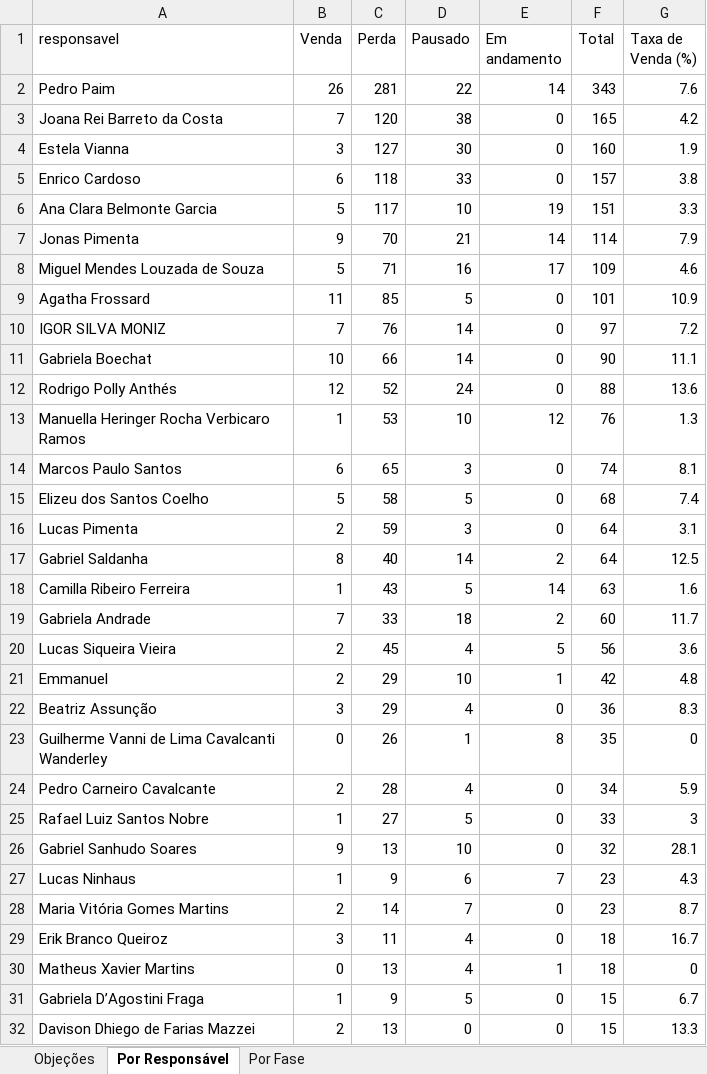
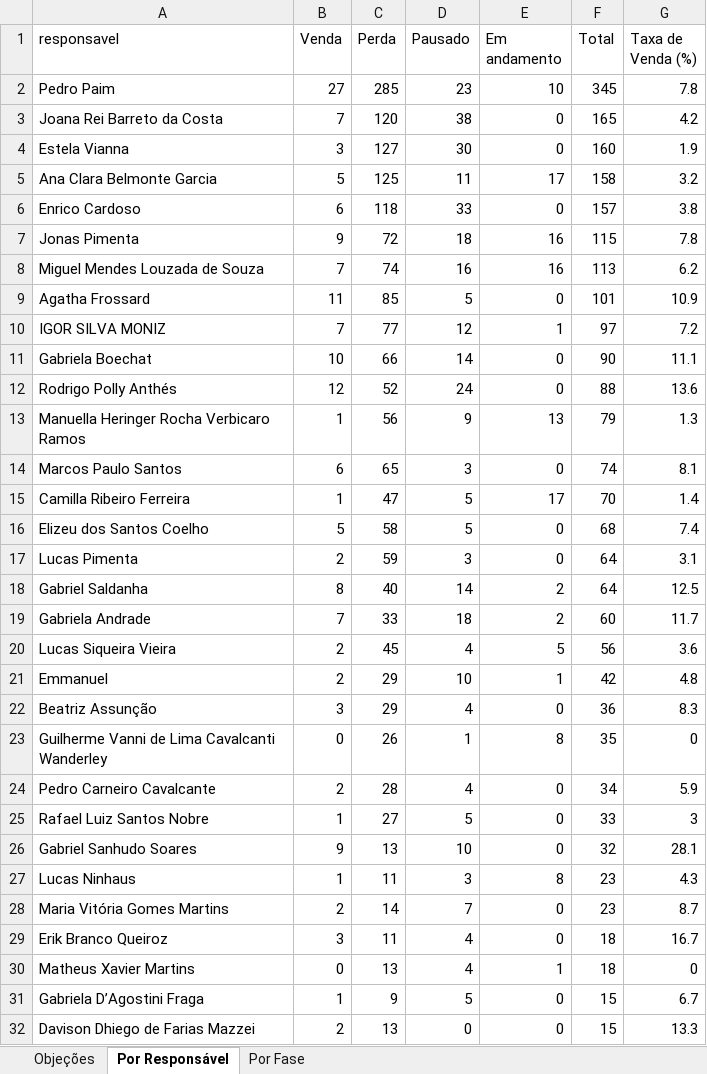
Before and after one commit to DigoP27A/pipefymetaanalysis, an Excel workbook: pipefy-crm/dados/relatorio_completo.xlsx, sheet Por Responsável, drawn as a sheet; only a part is shown; values as stored, in another font and other column widths than the file's, no borders; removed rows and columns are numbered as before the commit, all else as after; the diff covers the shown part only; the diff names each change by its address in the sheet, - before the commit and + after, or states it on an @@ line.

```diff
--- a/pipefy-crm/dados/relatorio_completo.xlsx (sheet Por Responsável)
+++ b/pipefy-crm/dados/relatorio_completo.xlsx (sheet Por Responsável)
-B2 (Venda): 26
+B2 (Venda): 27
-C2 (Perda): 281
+C2 (Perda): 285
-D2 (Pausado): 22
+D2 (Pausado): 23
-E2 (Em andamento): 14
+E2 (Em andamento): 10
-F2 (Total): 343
+F2 (Total): 345
-G2 (Taxa de Venda (%)): 7.6
+G2 (Taxa de Venda (%)): 7.8
+row 5: Ana Clara Belmonte Garcia | 5 | 125 | 11 | 17 | 158 | 3.2
-row 6: Ana Clara Belmonte Garcia | 5 | 117 | 10 | 19 | 151 | 3.3
-C7 (Perda): 70
+C7 (Perda): 72
-D7 (Pausado): 21
+D7 (Pausado): 18
-E7 (Em andamento): 14
+E7 (Em andamento): 16
-F7 (Total): 114
+F7 (Total): 115
-G7 (Taxa de Venda (%)): 7.9
+G7 (Taxa de Venda (%)): 7.8
-B8 (Venda): 5
+B8 (Venda): 7
-C8 (Perda): 71
+C8 (Perda): 74
-E8 (Em andamento): 17
+E8 (Em andamento): 16
-F8 (Total): 109
+F8 (Total): 113
-G8 (Taxa de Venda (%)): 4.6
+G8 (Taxa de Venda (%)): 6.2
-C10 (Perda): 76
+C10 (Perda): 77
-D10 (Pausado): 14
+D10 (Pausado): 12
-E10 (Em andamento): 0
+E10 (Em andamento): 1
-C13 (Perda): 53
+C13 (Perda): 56
-D13 (Pausado): 10
+D13 (Pausado): 9
-E13 (Em andamento): 12
+E13 (Em andamento): 13
-F13 (Total): 76
+F13 (Total): 79
+row 15: Camilla Ribeiro Ferreira | 1 | 47 | 5 | 17 | 70 | 1.4
-row 18: Camilla Ribeiro Ferreira | 1 | 43 | 5 | 14 | 63 | 1.6
-C27 (Perda): 9
+C27 (Perda): 11
-D27 (Pausado): 6
+D27 (Pausado): 3
-E27 (Em andamento): 7
+E27 (Em andamento): 8
```
Also changed, not shown: 1 added row, 1 removed row, 5 moved rows and 3 edited cells elsewhere in this sheet, sheet Por Fase, sheet Objeções, 2 other files.
